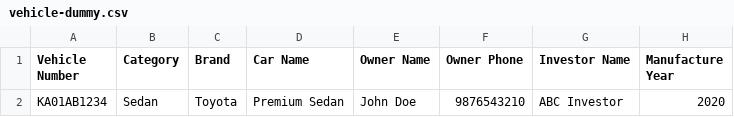
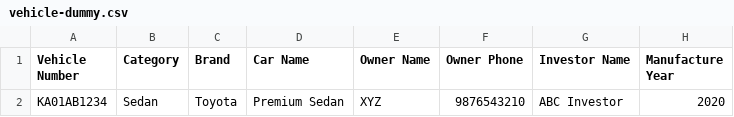
Before and after one commit to priyabanait/udriver-admin, a CSV file: public/vehicle-dummy.csv, drawn as a sheet; only a part is shown; the diff names each change by its address in the sheet, - before the commit and + after, or states it on an @@ line.

```diff
--- a/public/vehicle-dummy.csv
+++ b/public/vehicle-dummy.csv
-E2 (Owner Name): John Doe
+E2 (Owner Name): XYZ
```
Also changed, not shown: src/pages/vehicles/vehicle dummy.csv, 1 other file.
